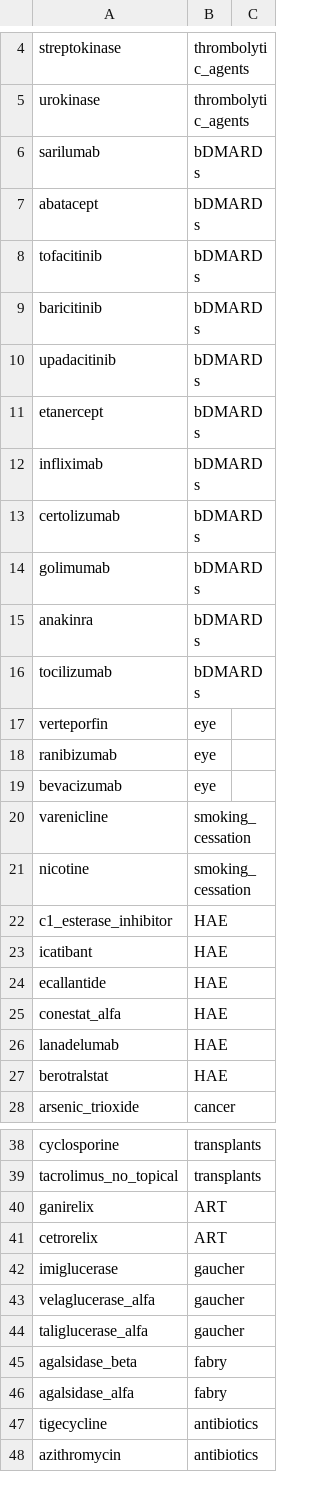
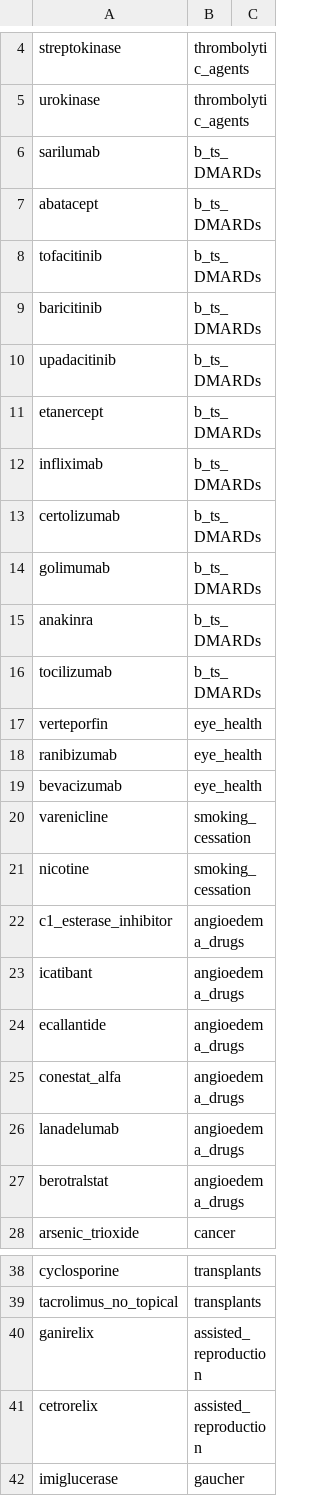
Before and after one commit to oxford-pharmacoepi/MegaStudy, a CSV file: IncidencePrevalence Shiny/drug_alternatives.csv, drawn as a sheet; only a part is shown, gaps mark what is left out; the shorter side is filled out with more unchanged rows; the diff covers the shown part only.

```diff
--- a/IncidencePrevalence Shiny/drug_alternatives.csv
+++ b/IncidencePrevalence Shiny/drug_alternatives.csv
@@ -5,24 +5,24 @@ streptokinase,thrombolytic_agents
 urokinase,thrombolytic_agents
-sarilumab,bDMARDs
-abatacept,bDMARDs
-tofacitinib,bDMARDs
-baricitinib,bDMARDs
-upadacitinib,bDMARDs
-etanercept,bDMARDs
-infliximab,bDMARDs
-certolizumab,bDMARDs
-golimumab,bDMARDs
-anakinra,bDMARDs
-tocilizumab,bDMARDs
-verteporfin,eye
-ranibizumab,eye
-bevacizumab,eye
+sarilumab,b_ts_DMARDs
+abatacept,b_ts_DMARDs
+tofacitinib,b_ts_DMARDs
+baricitinib,b_ts_DMARDs
+upadacitinib,b_ts_DMARDs
+etanercept,b_ts_DMARDs
+infliximab,b_ts_DMARDs
+certolizumab,b_ts_DMARDs
+golimumab,b_ts_DMARDs
+anakinra,b_ts_DMARDs
+tocilizumab,b_ts_DMARDs
+verteporfin,eye_health
+ranibizumab,eye_health
+bevacizumab,eye_health
 varenicline,smoking_cessation
 nicotine,smoking_cessation
-c1_esterase_inhibitor,HAE
-icatibant,HAE
-ecallantide,HAE
-conestat_alfa,HAE
-lanadelumab,HAE
-berotralstat,HAE
+c1_esterase_inhibitor,angioedema_drugs
+icatibant,angioedema_drugs
+ecallantide,angioedema_drugs
+conestat_alfa,angioedema_drugs
+lanadelumab,angioedema_drugs
+berotralstat,angioedema_drugs
 arsenic_trioxide,cancer
@@ -39,4 +39,4 @@ cyclosporine,transplants
 tacrolimus_no_topical,transplants
-ganirelix,ART
-cetrorelix,ART
+ganirelix,assisted_reproduction
+cetrorelix,assisted_reproduction
 imiglucerase,gaucher
```
Also changed, not shown: 9 edited cells elsewhere in this file, 3 other files.
